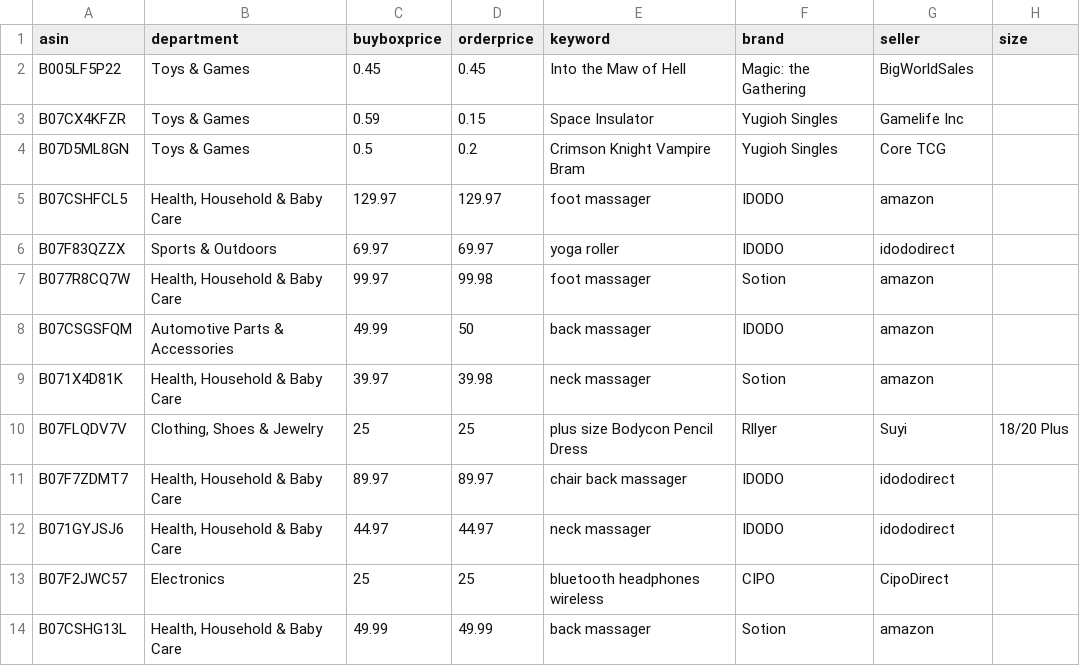
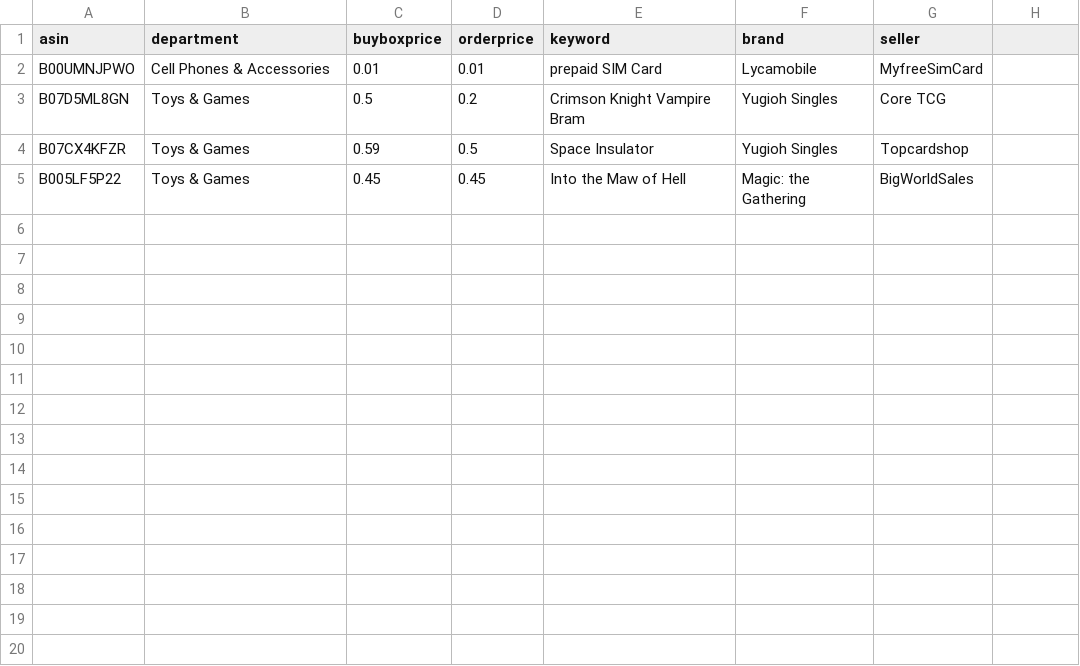
Before and after one commit to czds68/AmazonBuy, a CSV file: amazonbuy_database/productinfo.csv, drawn as a sheet; removed rows and columns are numbered as before the commit, all else as after; the diff names each change by its address in the sheet, - before the commit and + after, or states it on an @@ line.

```diff
--- a/amazonbuy_database/productinfo.csv
+++ b/amazonbuy_database/productinfo.csv
-H1: size
+H1: (empty)
+row 2: B00UMNJPWO | Cell Phones & Accessories | 0.01 | 0.01 | prepaid SIM Card | Lycamobile | MyfreeSimCard
@@ row 4 moved to row 3: B07D5ML8GN @@
+row 4: B07CX4KFZR | Toys & Games | 0.59 | 0.5 | Space Insulator | Yugioh Singles | Topcardshop
-row 3: B07CX4KFZR | Toys & Games | 0.59 | 0.15 | Space Insulator | Yugioh Singles | Gamelife Inc
-row 5: B07CSHFCL5 | Health, Household & Baby Care | 129.97 | 129.97 | foot massager | IDODO | amazon
-row 6: B07F83QZZX | Sports & Outdoors | 69.97 | 69.97 | yoga roller | IDODO | idododirect
-row 7: B077R8CQ7W | Health, Household & Baby Care | 99.97 | 99.98 | foot massager | Sotion | amazon
-row 8: B07CSGSFQM | Automotive Parts & Accessories | 49.99 | 50 | back massager | IDODO | amazon
-row 9: B071X4D81K | Health, Household & Baby Care | 39.97 | 39.98 | neck massager | Sotion | amazon
-row 10: B07FLQDV7V | Clothing, Shoes & Jewelry | 25 | 25 | plus size Bodycon Pencil Dress | Rllyer | Suyi | 18/20 Plus
-row 11: B07F7ZDMT7 | Health, Household & Baby Care | 89.97 | 89.97 | chair back massager | IDODO | idododirect
-row 12: B071GYJSJ6 | Health, Household & Baby Care | 44.97 | 44.97 | neck massager | IDODO | idododirect
-row 13: B07F2JWC57 | Electronics | 25 | 25 | bluetooth headphones wireless | CIPO | CipoDirect
-row 14: B07CSHG13L | Health, Household & Baby Care | 49.99 | 49.99 | back massager | Sotion | amazon
```
Also changed, not shown: amazonbuy_database/Finance.csv, amazonbuy_database/ordertask.csv, 2 other files.
